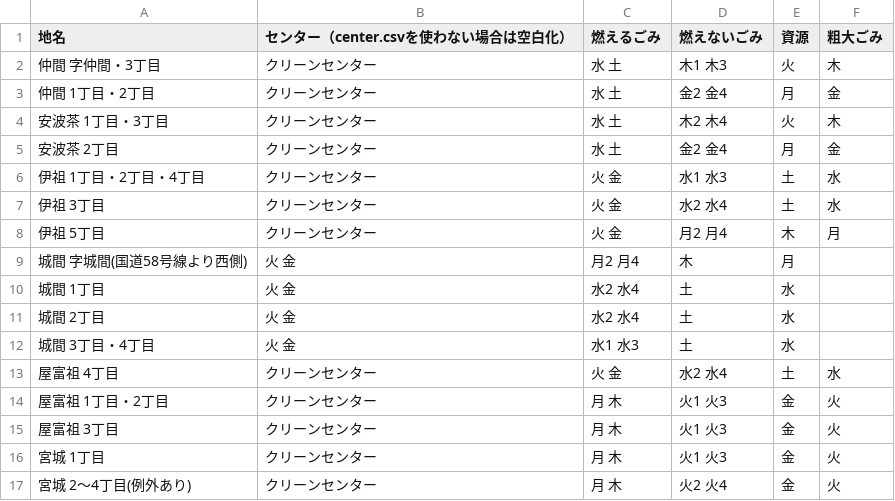
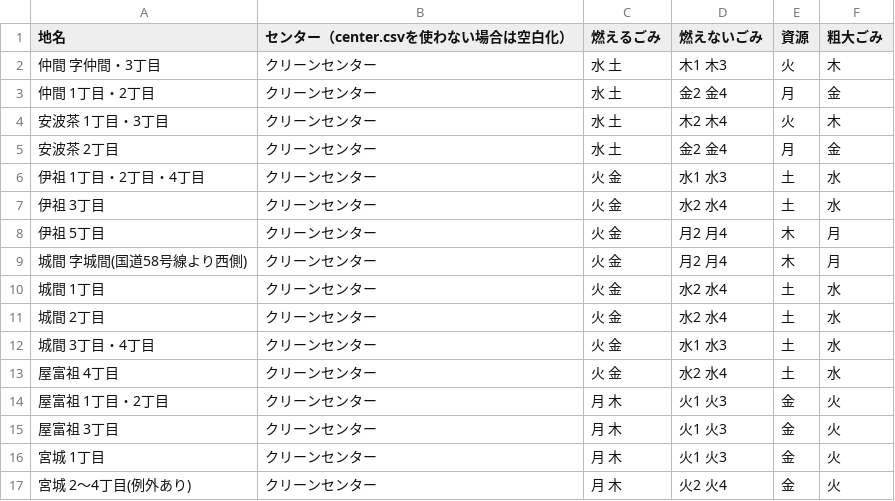
Before and after one commit to urasoe/5374, a CSV file: data/area_days.csv, drawn as a sheet; only a part is shown.

Commit message:
edit area data

```diff
--- a/data/area_days.csv
+++ b/data/area_days.csv
@@ -8,6 +8,6 @@
 伊祖 5丁目,クリーンセンター,火 金,月2 月4,木,月
-城間 字城間(国道58号線より西側),火 金,月2 月4,木,月
-城間 1丁目,火 金,水2 水4,土,水
-城間 2丁目,火 金,水2 水4,土,水
-城間 3丁目・4丁目,火 金,水1 水3,土,水
+城間 字城間(国道58号線より西側),クリーンセンター,火 金,月2 月4,木,月
+城間 1丁目,クリーンセンター,火 金,水2 水4,土,水
+城間 2丁目,クリーンセンター,火 金,水2 水4,土,水
+城間 3丁目・4丁目,クリーンセンター,火 金,水1 水3,土,水
 屋富祖 4丁目,クリーンセンター,火 金,水2 水4,土,水
```
